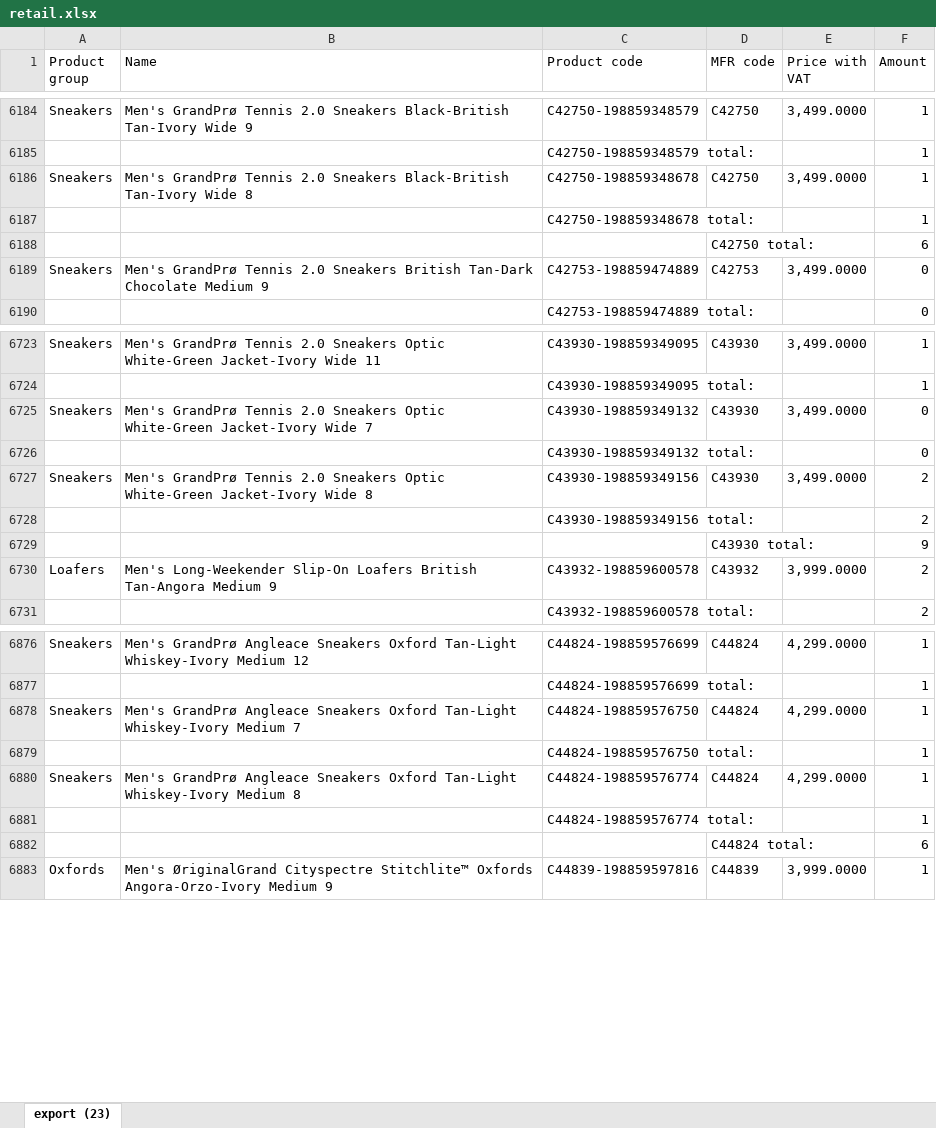
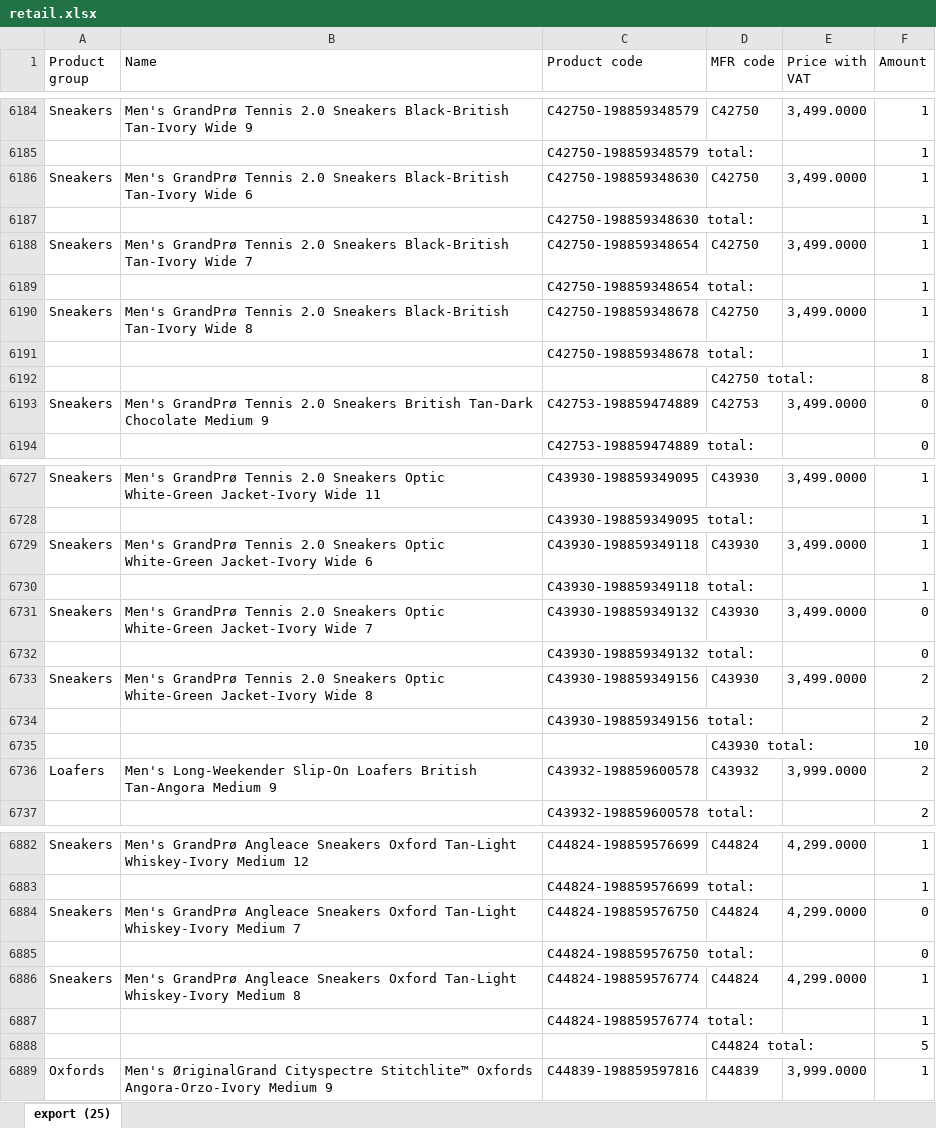
Before and after one commit to LalelaniM/inventorysearch, an Excel workbook: retail.xlsx, sheet export (25), drawn as a sheet; only a part is shown, gaps mark what is left out; values as stored, in another font and other column widths than the file's, no borders; addresses are those after the commit; the diff covers the shown part only; the diff names each change by its address in the sheet, - before the commit and + after, or states it on an @@ line.

```diff
--- a/retail.xlsx (sheet export (25))
+++ b/retail.xlsx (sheet export (25))
-sheet tab: export (23)
+sheet tab: export (25)
+row 6186: Sneakers | Men's GrandPrø Tennis 2.0 Sneakers Black-British Tan-Ivory Wide 6 | C42750-198859348630 | C42750 | 3,499.0000 | 1
+row 6187:  |  | C42750-198859348630 total: |  |  | 1
+row 6188: Sneakers | Men's GrandPrø Tennis 2.0 Sneakers Black-British Tan-Ivory Wide 7 | C42750-198859348654 | C42750 | 3,499.0000 | 1
+row 6189:  |  | C42750-198859348654 total: |  |  | 1
-F6192 (Amount): 6
+F6192 (Amount): 8
+row 6729: Sneakers | Men's GrandPrø Tennis 2.0 Sneakers Optic White-Green Jacket-Ivory Wide 6 | C43930-198859349118 | C43930 | 3,499.0000 | 1
+row 6730:  |  | C43930-198859349118 total: |  |  | 1
-F6735 (Amount): 9
+F6735 (Amount): 10
-F6884:F6885 (Amount): 1
+F6884:F6885 (Amount): 0
-F6888 (Amount): 6
+F6888 (Amount): 5
```
Also changed, not shown: 19 edited cells elsewhere in this sheet, storeroom.xlsx.
